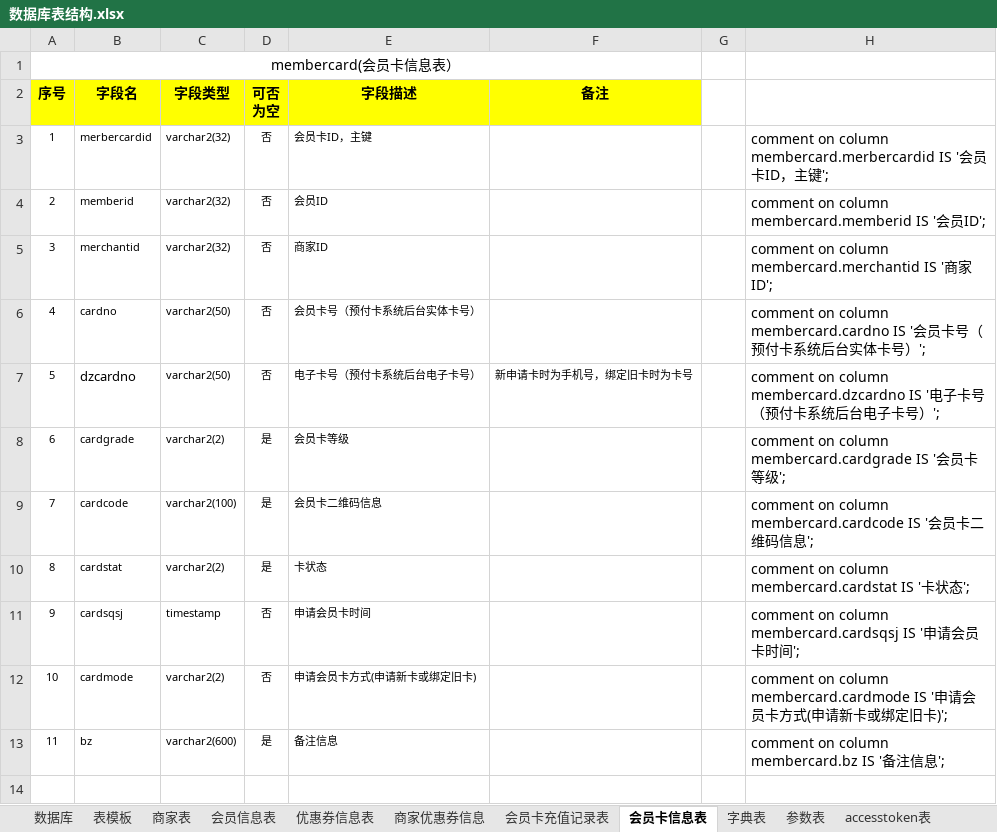
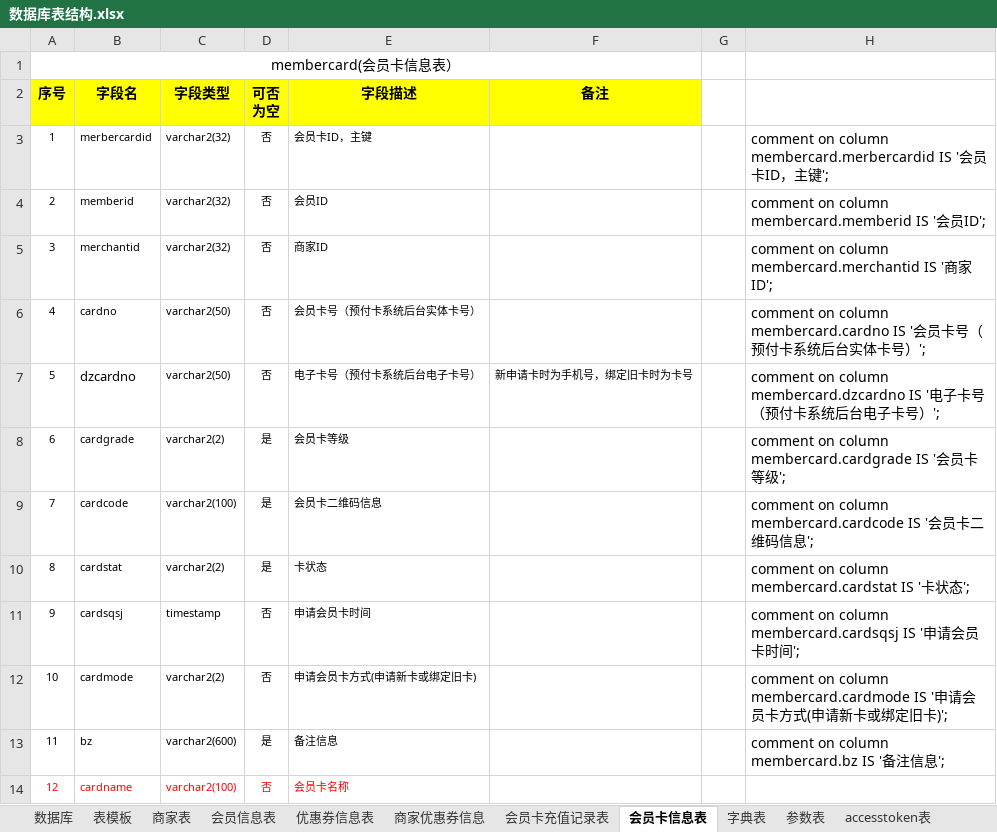
Before and after one commit to zhangxiaodang/wechatcard, an Excel workbook: document/数据库表结构.xlsx, sheet 会员卡信息表, drawn as a sheet; values as stored, in another font and other column widths than the file's, no borders; the diff names each change by its address in the sheet, - before the commit and + after, or states it on an @@ line.

```diff
--- a/document/数据库表结构.xlsx (sheet 会员卡信息表)
+++ b/document/数据库表结构.xlsx (sheet 会员卡信息表)
+row 14: 12 | cardname | varchar2(100) | 否 | 会员卡名称
```
Also changed, not shown: sheet 优惠券信息表, formulas that keep their value.
